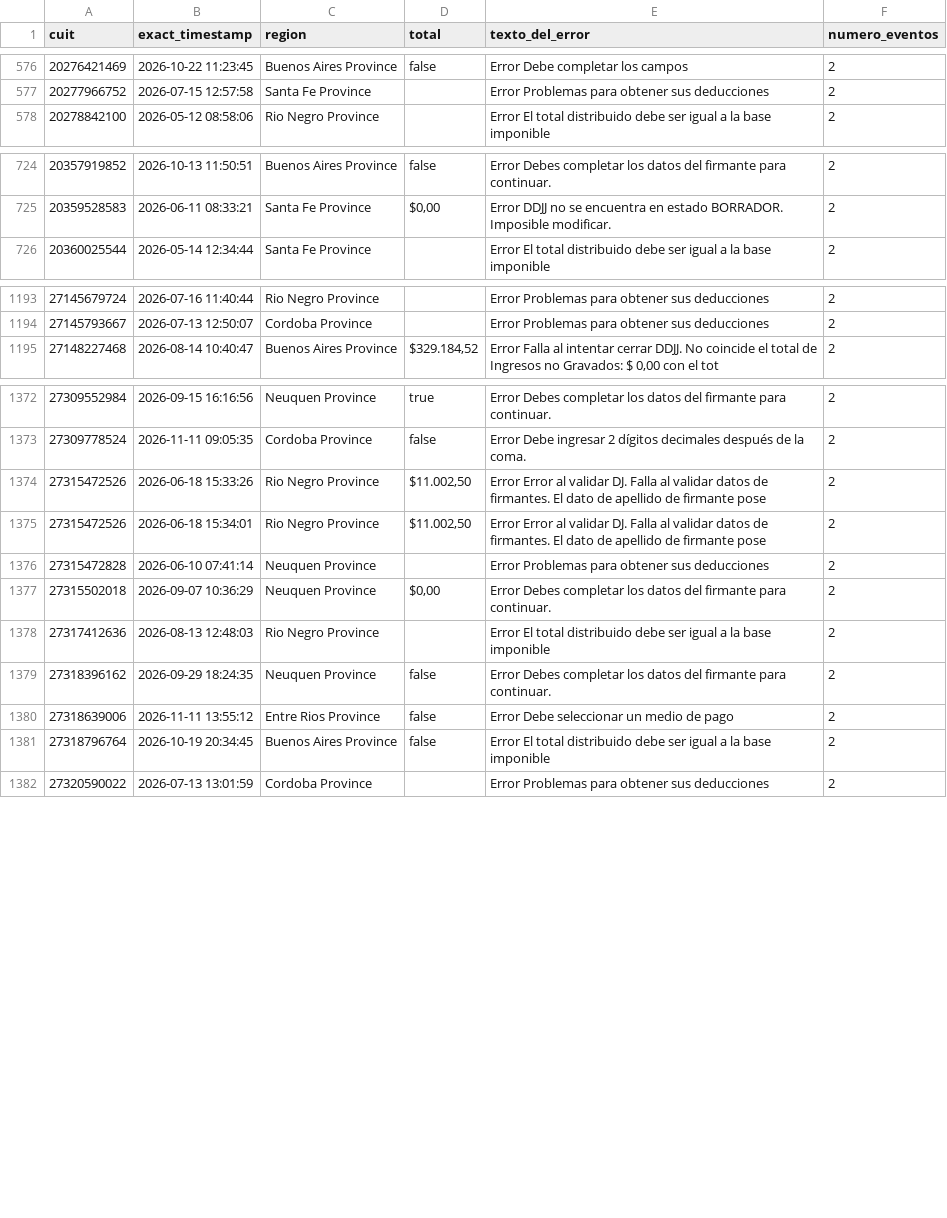
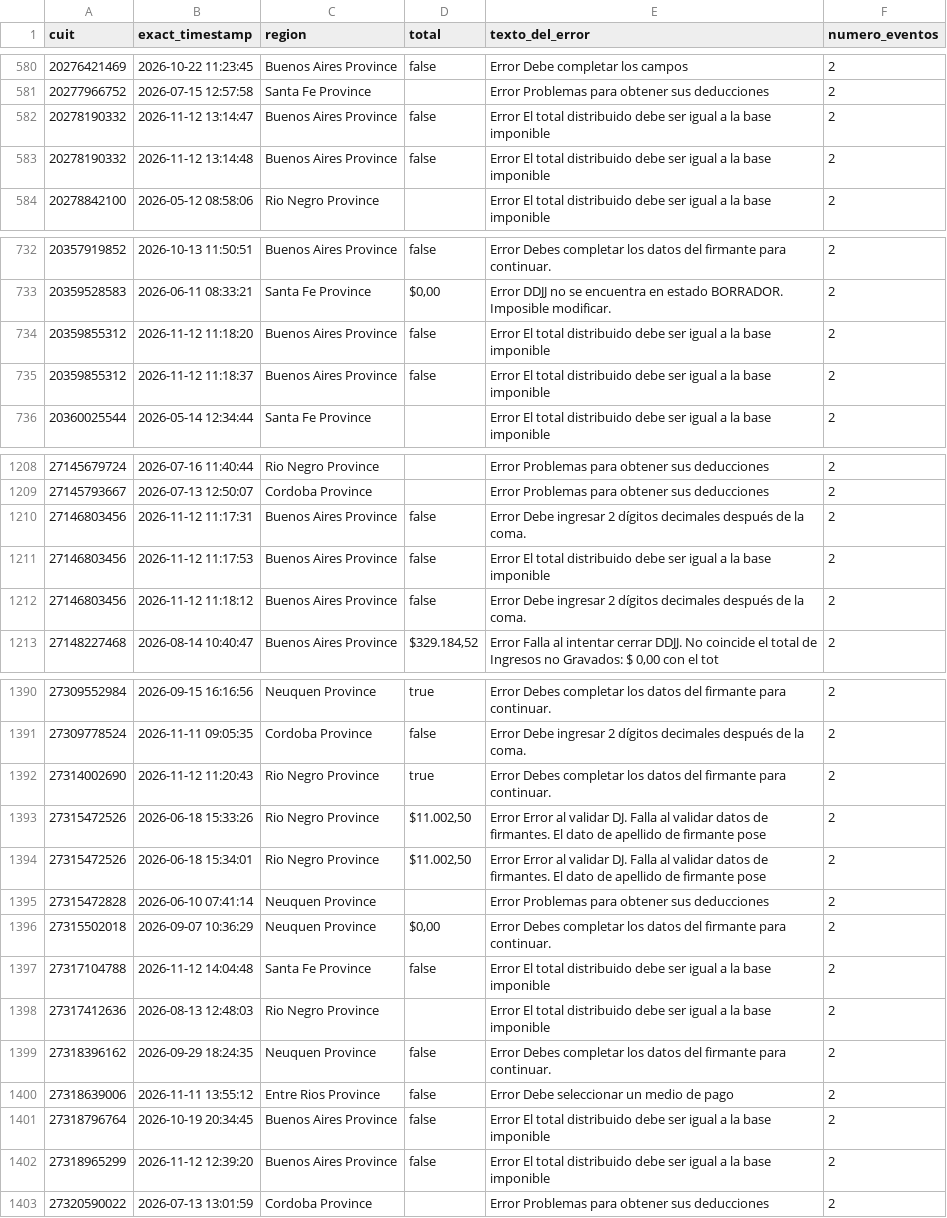
Before and after one commit to framirez-comarb/ps-verificacion-comarb, a CSV file: ps_verificacion_errores.csv, drawn as a sheet; only a part is shown, gaps mark what is left out; the diff covers the shown part only; the diff names each change by its address in the sheet, - before the commit and + after, or states it on an @@ line.

```diff
--- a/ps_verificacion_errores.csv
+++ b/ps_verificacion_errores.csv
+row 582: 20278190332 | 2026-11-12 13:14:47 | Buenos Aires Province | false | Error El total distribuido debe ser igual a la base imponible | 2
+row 583: 20278190332 | 2026-11-12 13:14:48 | Buenos Aires Province | false | Error El total distribuido debe ser igual a la base imponible | 2
+row 734: 20359855312 | 2026-11-12 11:18:20 | Buenos Aires Province | false | Error El total distribuido debe ser igual a la base imponible | 2
+row 735: 20359855312 | 2026-11-12 11:18:37 | Buenos Aires Province | false | Error El total distribuido debe ser igual a la base imponible | 2
+row 1210: 27146803456 | 2026-11-12 11:17:31 | Buenos Aires Province | false | Error Debe ingresar 2 dígitos decimales después de la coma. | 2
+row 1211: 27146803456 | 2026-11-12 11:17:53 | Buenos Aires Province | false | Error El total distribuido debe ser igual a la base imponible | 2
+row 1212: 27146803456 | 2026-11-12 11:18:12 | Buenos Aires Province | false | Error Debe ingresar 2 dígitos decimales después de la coma. | 2
+row 1392: 27314002690 | 2026-11-12 11:20:43 | Rio Negro Province | true | Error Debes completar los datos del firmante para continuar. | 2
+row 1397: 27317104788 | 2026-11-12 14:04:48 | Santa Fe Province | false | Error El total distribuido debe ser igual a la base imponible | 2
+row 1402: 27318965299 | 2026-11-12 12:39:20 | Buenos Aires Province | false | Error El total distribuido debe ser igual a la base imponible | 2
```
Also changed, not shown: 22 added rows elsewhere in this file, 4 other files.
